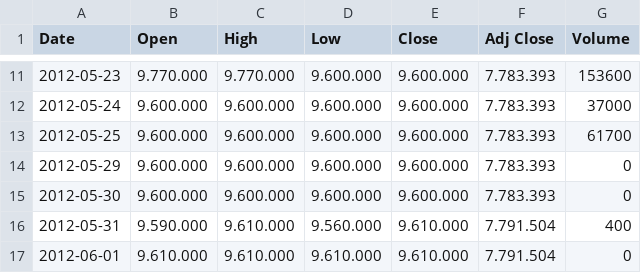
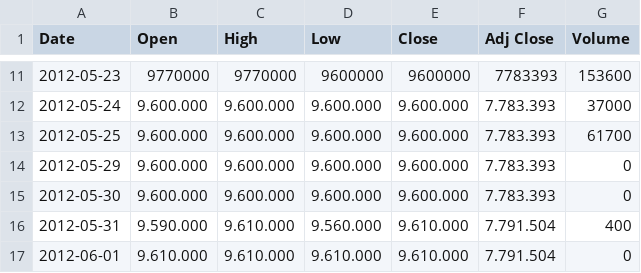
Before and after one commit to jassan-bit/Pandas, a CSV file: Base.csv, drawn as a sheet; only a part is shown, gaps mark what is left out; the diff covers the shown part only.

Commit message:
Add files via upload

```diff
--- a/Base.csv
+++ b/Base.csv
@@ -11,2 +11,2 @@ Date,Open,High,Low,Close,Adj Close,Volume
-2012-05-23,9.770.000,9.770.000,9.600.000,9.600.000,7.783.393,153600
+2012-05-23,9770000,9770000,9600000,9600000,7783393,153600
 2012-05-24,9.600.000,9.600.000,9.600.000,9.600.000,7.783.393,37000
```
Also changed, not shown: 45 edited cells elsewhere in this file.
